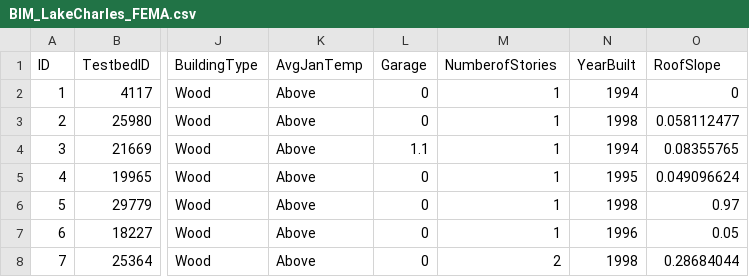
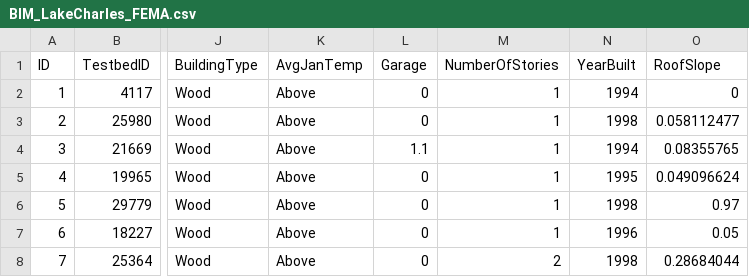
Before and after one commit to NHERI-SimCenter/SimCenterDocumentation, a CSV file: docs/common/testbeds/lake_charles/data/BIM_LakeCharles_FEMA.csv, drawn as a sheet; only a part is shown, gaps mark what is left out; the diff names each change by its address in the sheet, - before the commit and + after, or states it on an @@ line.

```diff
--- a/docs/common/testbeds/lake_charles/data/BIM_LakeCharles_FEMA.csv
+++ b/docs/common/testbeds/lake_charles/data/BIM_LakeCharles_FEMA.csv
-M1: NumberofStories
+M1: NumberOfStories
```
Also changed, not shown: docs/common/testbeds/lake_charles/table/bldg_class_new.csv, docs/common/testbeds/lake_charles/table/building_inventory_data_model_new.csv, 38 other files.
